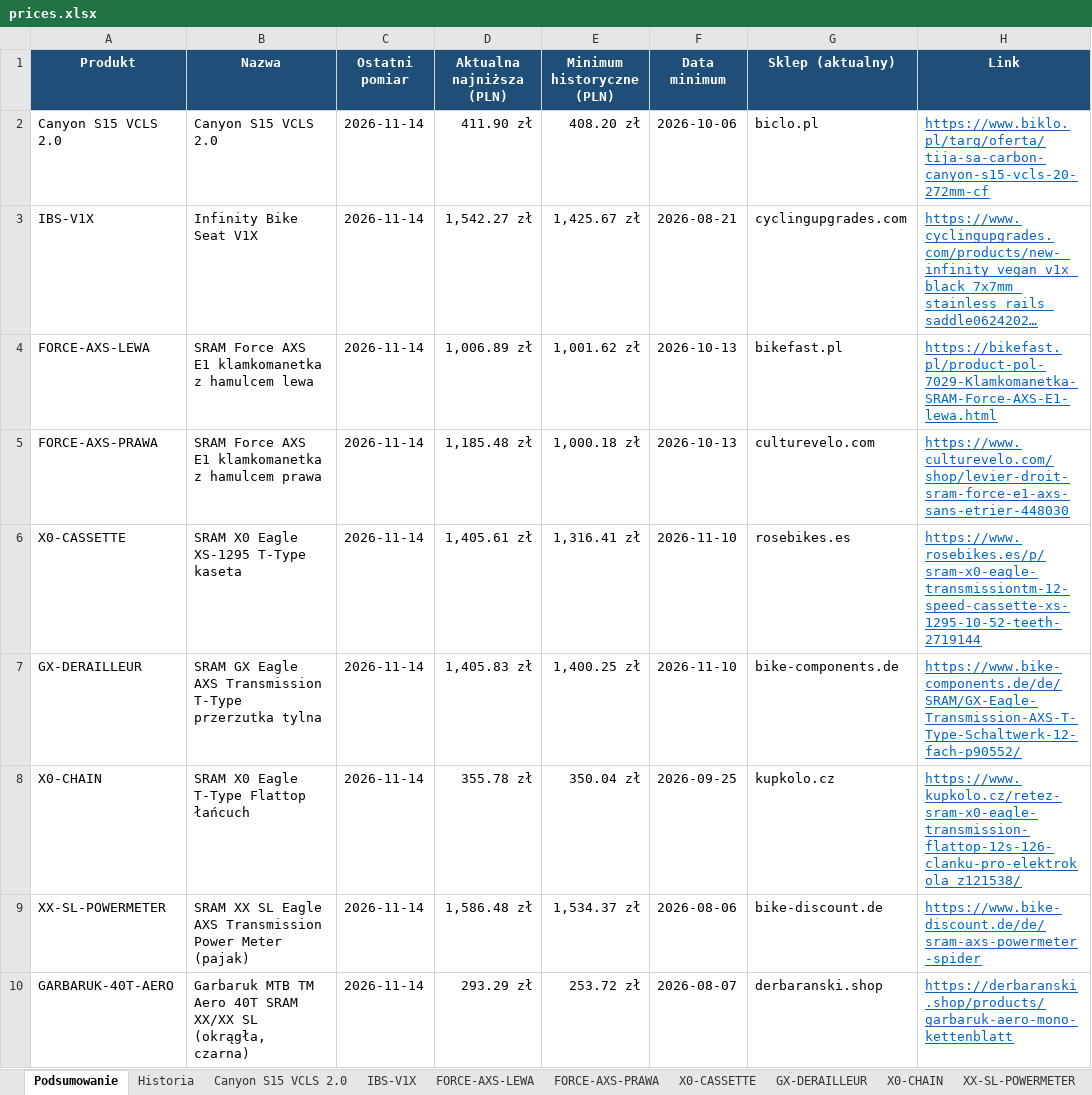
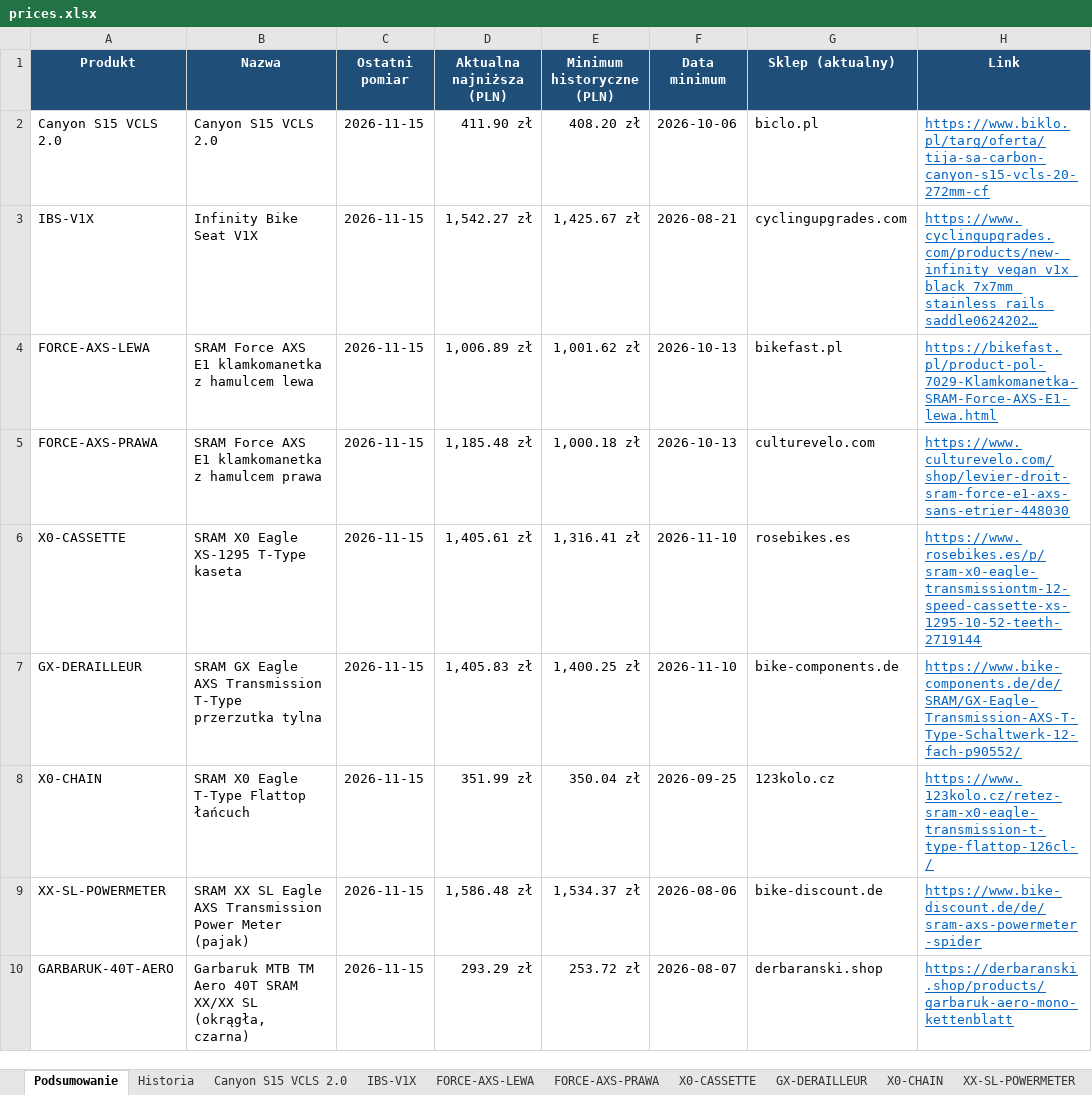
Before and after one commit to Wotjek/PriceChecker, an Excel workbook: output/prices.xlsx, sheet Podsumowanie, drawn as a sheet; long unchanged cells end in …; values as stored, in another font and other column widths than the file's, no borders; the diff names each change by its address in the sheet, - before the commit and + after, or states it on an @@ line.

```diff
--- a/output/prices.xlsx (sheet Podsumowanie)
+++ b/output/prices.xlsx (sheet Podsumowanie)
-C2:C10 (Ostatni pomiar): 2026-11-14
+C2:C10 (Ostatni pomiar): 2026-11-15
-D8 (Aktualna najniższa (PLN)): 355.78 zł
+D8 (Aktualna najniższa (PLN)): 351.99 zł
-G8 (Sklep (aktualny)): kupkolo.cz
+G8 (Sklep (aktualny)): 123kolo.cz
-H8 (Link): https://www.kupkolo.cz/retez-sram-x0-eagle-transmission-flattop-12s-126-clanku-pro-elektrokola_z121538/
+H8 (Link): https://www.123kolo.cz/retez-sram-x0-eagle-transmission-t-type-flattop-126cl-/
```
Also changed, not shown: sheet Historia, sheet GARBARUK-40T-AERO, sheet Canyon S15 VCLS 2.0, sheet XX-SL-POWERMETER, sheet GX-DERAILLEUR, sheet X0-CHAIN, 4 more sheets, charts or pictures, 8 other files.
